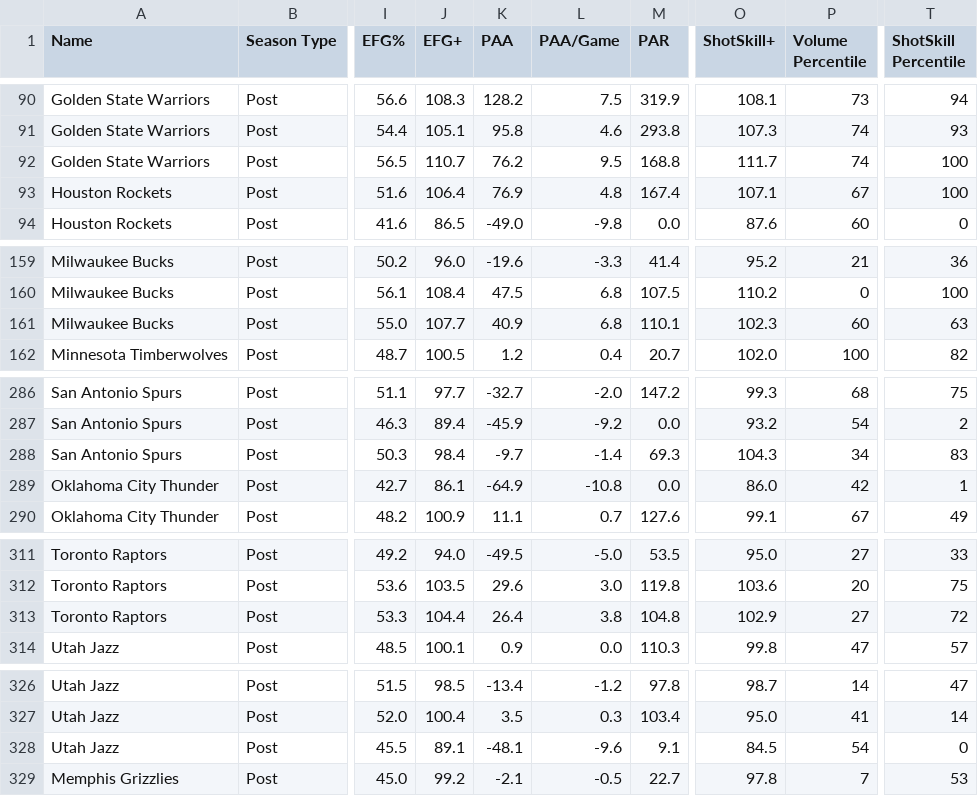
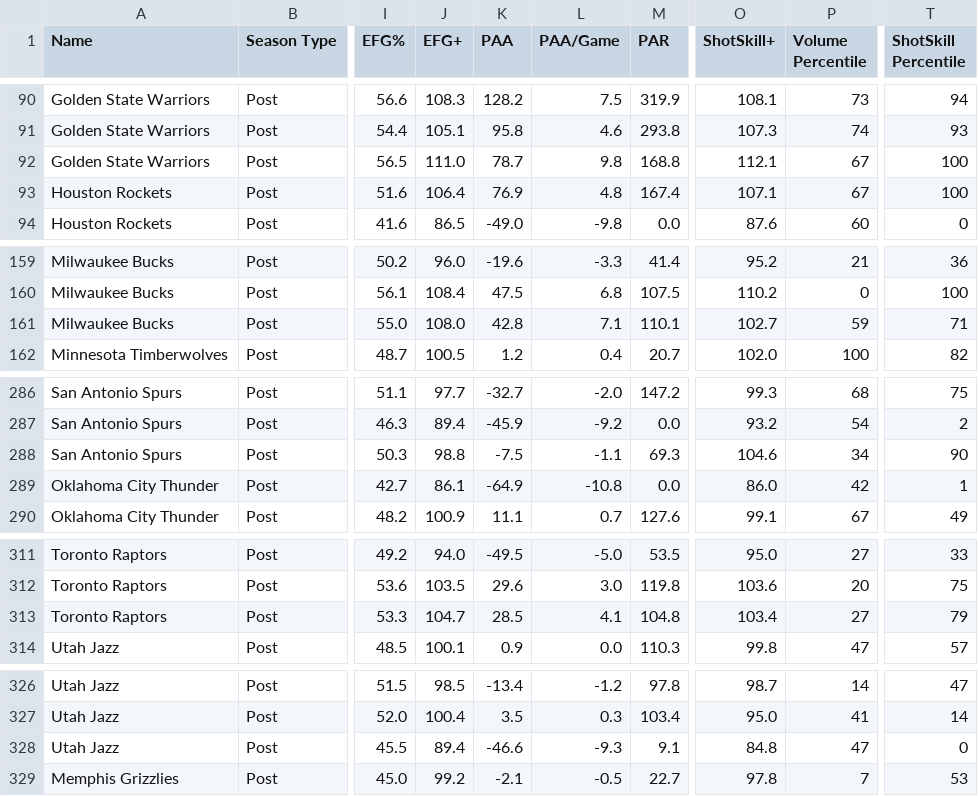
Before and after one commit to Connor-R/nba_shot_charts, a CSV file: csvs/leaderboards/Team_Post.csv, drawn as a sheet; only a part is shown, gaps mark what is left out; the diff covers the shown part only; the diff names each change by its address in the sheet, - before the commit and + after, or states it on an @@ line.

```diff
--- a/csvs/leaderboards/Team_Post.csv
+++ b/csvs/leaderboards/Team_Post.csv
-J92 (EFG+): 110.7
+J92 (EFG+): 111.0
-K92 (PAA): 76.2
+K92 (PAA): 78.7
-L92 (PAA/Game): 9.5
+L92 (PAA/Game): 9.8
-O92 (ShotSkill+): 111.7
+O92 (ShotSkill+): 112.1
-P92 (Volume Percentile): 74
+P92 (Volume Percentile): 67
-J161 (EFG+): 107.7
+J161 (EFG+): 108.0
-K161 (PAA): 40.9
+K161 (PAA): 42.8
-L161 (PAA/Game): 6.8
+L161 (PAA/Game): 7.1
-O161 (ShotSkill+): 102.3
+O161 (ShotSkill+): 102.7
-P161 (Volume Percentile): 60
+P161 (Volume Percentile): 59
-T161 (ShotSkill Percentile): 63
+T161 (ShotSkill Percentile): 71
-J288 (EFG+): 98.4
+J288 (EFG+): 98.8
-K288 (PAA): -9.7
+K288 (PAA): -7.5
-L288 (PAA/Game): -1.4
+L288 (PAA/Game): -1.1
-O288 (ShotSkill+): 104.3
+O288 (ShotSkill+): 104.6
-T288 (ShotSkill Percentile): 83
+T288 (ShotSkill Percentile): 90
-J313 (EFG+): 104.4
+J313 (EFG+): 104.7
-K313 (PAA): 26.4
+K313 (PAA): 28.5
-L313 (PAA/Game): 3.8
+L313 (PAA/Game): 4.1
-O313 (ShotSkill+): 102.9
+O313 (ShotSkill+): 103.4
-T313 (ShotSkill Percentile): 72
+T313 (ShotSkill Percentile): 79
-J328 (EFG+): 89.1
+J328 (EFG+): 89.4
-K328 (PAA): -48.1
+K328 (PAA): -46.6
-L328 (PAA/Game): -9.6
+L328 (PAA/Game): -9.3
-O328 (ShotSkill+): 84.5
+O328 (ShotSkill+): 84.8
-P328 (Volume Percentile): 54
+P328 (Volume Percentile): 47
```
Also changed, not shown: 2 added rows, 2 removed rows and 52 edited cells elsewhere in this file, csvs/leaderboards/Player_Post.csv, csvs/leaderboards/Player_Post_Career.csv.
